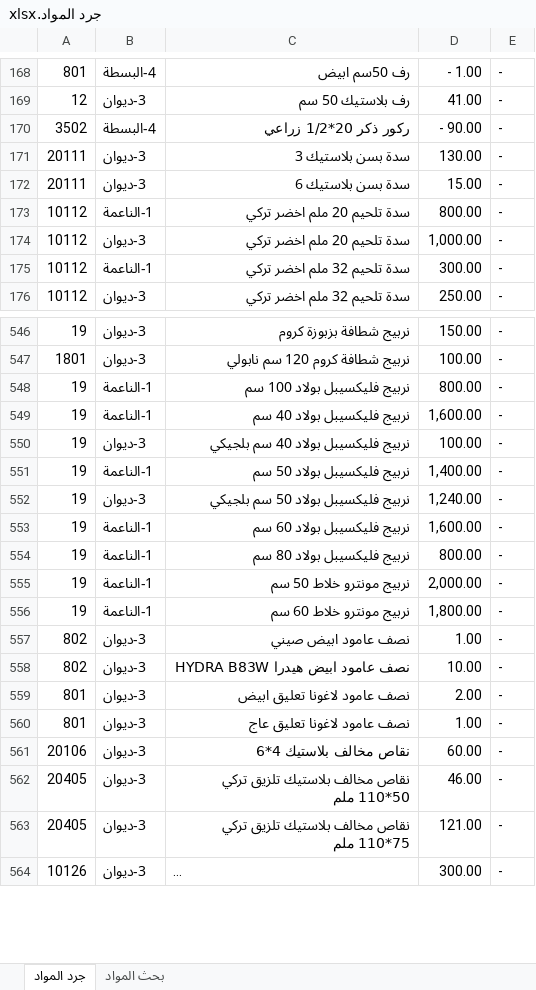
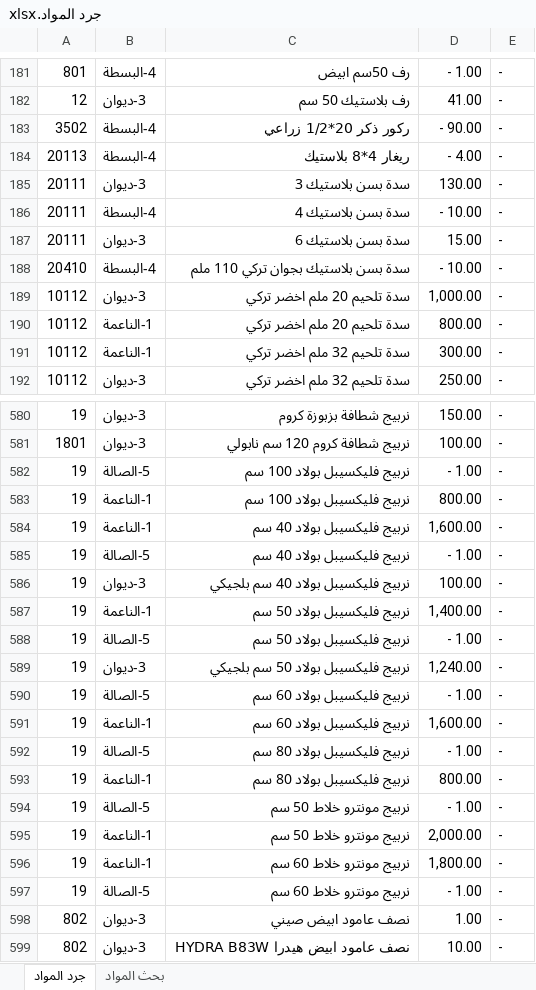
Before and after one commit to dabbousbasta/inventory-search, an Excel workbook: جرد المواد.xlsx, sheet جرد المواد, drawn as a sheet; only a part is shown, gaps mark what is left out; the shorter side is filled out with more unchanged rows; long unchanged cells end in …; values as stored, in another font and other column widths than the file's, no cell formats; the diff covers the shown part only; the diff names each change by its address in the sheet, - before the commit and + after, or states it on an @@ line.

```diff
--- a/جرد المواد.xlsx (sheet جرد المواد)
+++ b/جرد المواد.xlsx (sheet جرد المواد)
+row 184: 20113 | 4-البسطة | ريغار 4*8 بلاستيك | - 4.00 | -
+row 186: 20111 | 4-البسطة | سدة بسن بلاستيك 4 | - 10.00 | -
+row 188: 20410 | 4-البسطة | سدة بسن بلاستيك بجوان تركي 110 ملم | - 10.00 | -
@@ row 174 moved to row 189: 10112 @@
+row 582: 19 | 5-الصالة | نربيج فليكسيبل بولاد 100 سم | - 1.00 | -
+row 585: 19 | 5-الصالة | نربيج فليكسيبل بولاد 40 سم | - 1.00 | -
+row 588: 19 | 5-الصالة | نربيج فليكسيبل بولاد 50 سم | - 1.00 | -
+row 590: 19 | 5-الصالة | نربيج فليكسيبل بولاد 60 سم | - 1.00 | -
+row 592: 19 | 5-الصالة | نربيج فليكسيبل بولاد 80 سم | - 1.00 | -
+row 594: 19 | 5-الصالة | نربيج مونترو خلاط 50 سم | - 1.00 | -
+row 597: 19 | 5-الصالة | نربيج مونترو خلاط 60 سم | - 1.00 | -
```
Also changed, not shown: 34 added rows, 3 removed rows, 23 moved rows and 16 edited cells elsewhere in this sheet, cell formats, formulas that keep their value.
